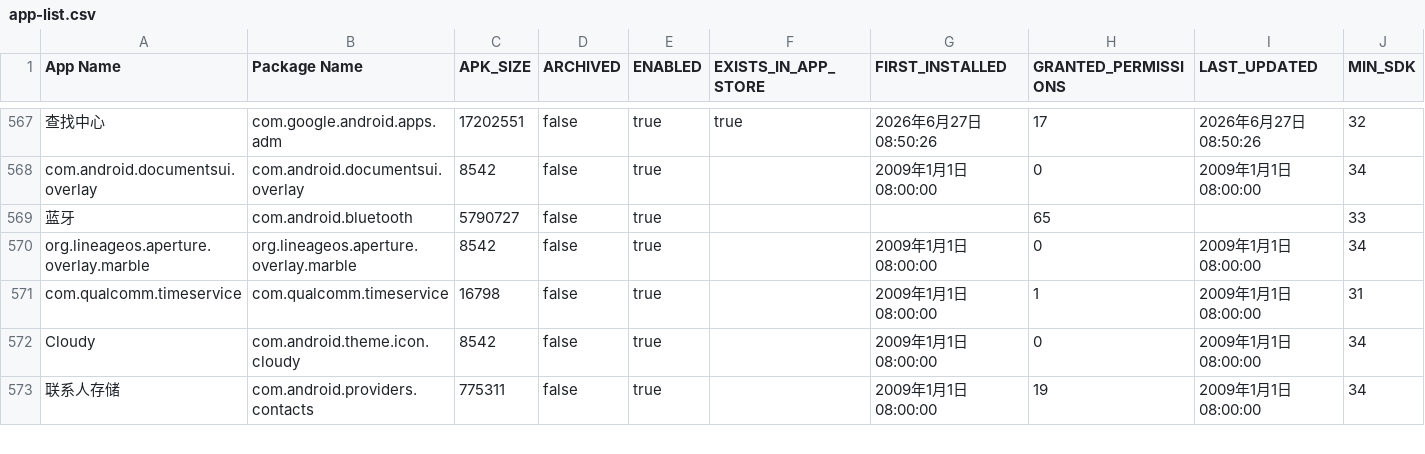
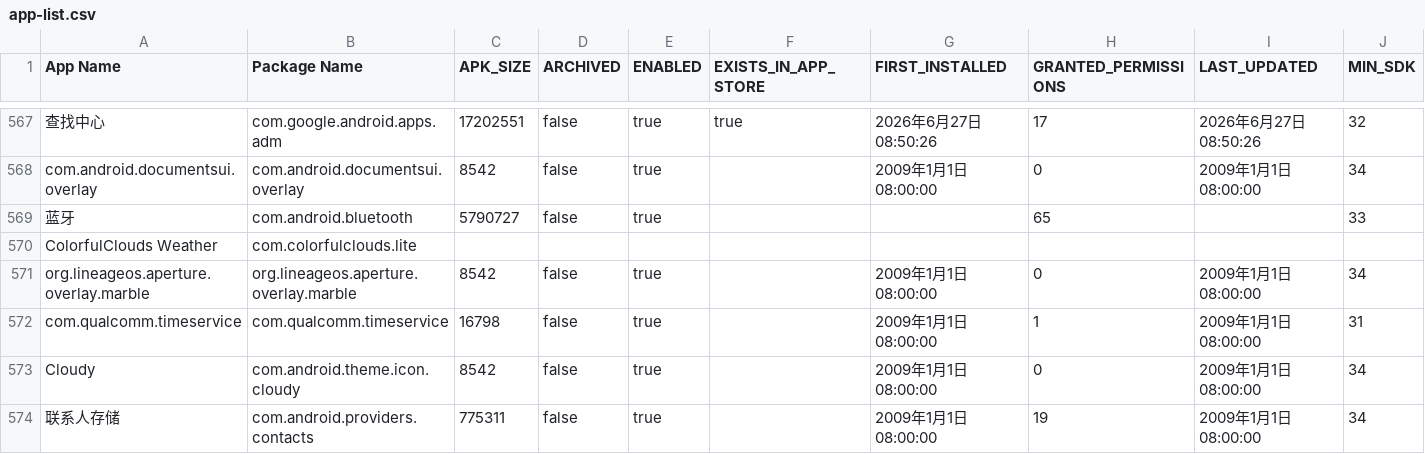
Before and after one commit to liuxiaotao86/ClashMetaForAndroid, a CSV file: app-list.csv, drawn as a sheet; only a part is shown, gaps mark what is left out; rows hold the shown columns only; the diff names each change by its address in the sheet, - before the commit and + after, or states it on an @@ line.

Commit message:
Update app-list.csv

```diff
--- a/app-list.csv
+++ b/app-list.csv
+row 570: ColorfulClouds Weather | com.colorfulclouds.lite
```
